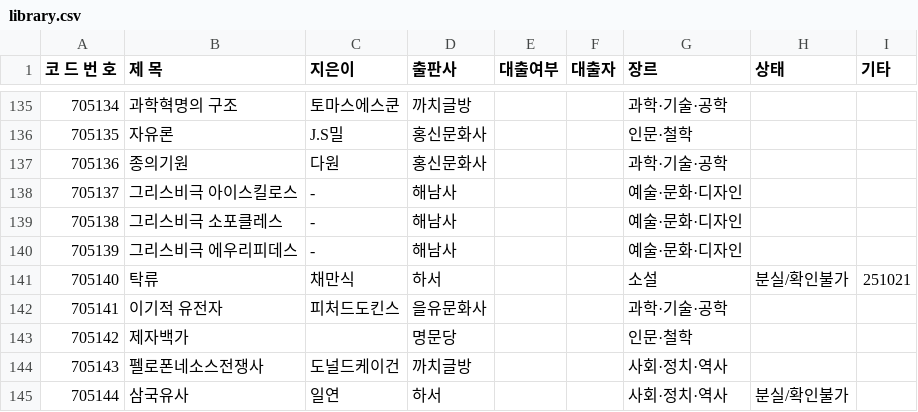
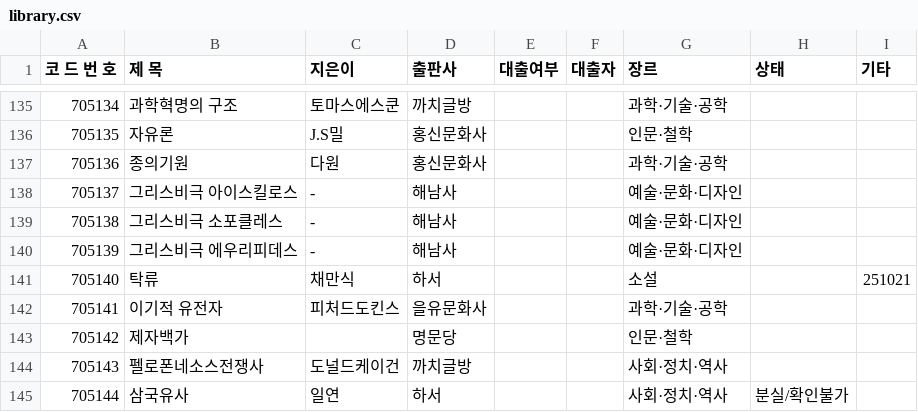
Before and after one commit to rlatjdfkr7979-ctrl/BookServer, a CSV file: library.csv, drawn as a sheet; only a part is shown, gaps mark what is left out.

Commit message:
Update library.csv

```diff
--- a/library.csv
+++ b/library.csv
@@ -140,3 +140,3 @@
 705139,그리스비극 에우리피데스,-,해남사,,,예술·문화·디자인,,
-705140,탁류,채만식,하서,,,소설,분실/확인불가,251021
+705140,탁류,채만식,하서,,,소설,,251021
 705141,이기적 유전자,피처드도킨스,을유문화사,,,과학·기술·공학,,
```
